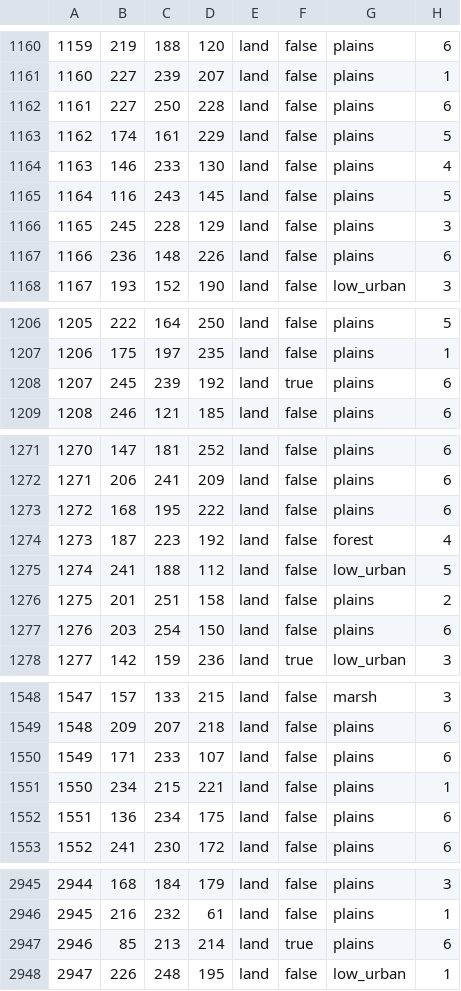
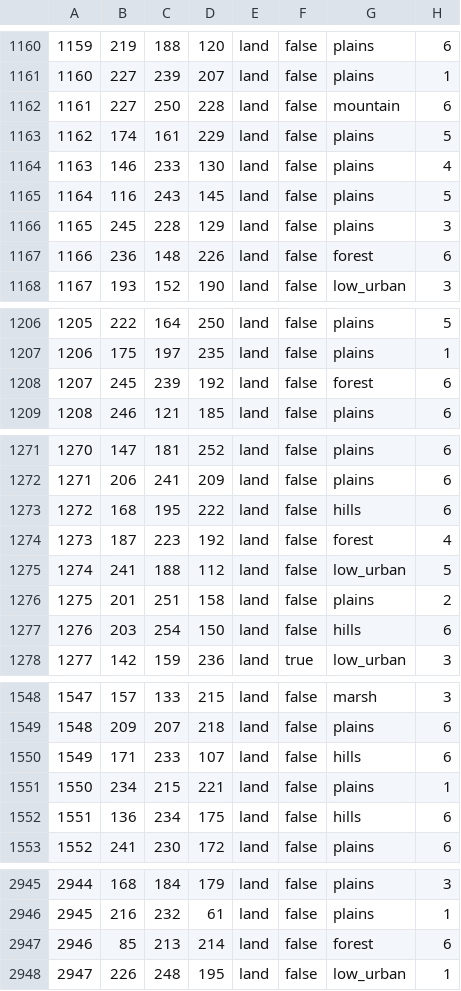
Before and after one commit to HerderDg/thelastdaysofpoland, a CSV file: map/definition.csv, drawn as a sheet; only a part is shown, gaps mark what is left out; the diff covers the shown part only.

```diff
--- a/map/definition.csv
+++ b/map/definition.csv
@@ -1161,3 +1161,3 @@
 1160;227;239;207;land;false;plains;1
-1161;227;250;228;land;false;plains;6
+1161;227;250;228;land;false;mountain;6
 1162;174;161;229;land;false;plains;5
@@ -1166,3 +1166,3 @@
 1165;245;228;129;land;false;plains;3
-1166;236;148;226;land;false;plains;6
+1166;236;148;226;land;false;forest;6
 1167;193;152;190;land;false;low_urban;3
@@ -1207,3 +1207,3 @@
 1206;175;197;235;land;false;plains;1
-1207;245;239;192;land;true;plains;6
+1207;245;239;192;land;false;forest;6
 1208;246;121;185;land;false;plains;6
@@ -1272,3 +1272,3 @@
 1271;206;241;209;land;false;plains;6
-1272;168;195;222;land;false;plains;6
+1272;168;195;222;land;false;hills;6
 1273;187;223;192;land;false;forest;4
@@ -1276,3 +1276,3 @@
 1275;201;251;158;land;false;plains;2
-1276;203;254;150;land;false;plains;6
+1276;203;254;150;land;false;hills;6
 1277;142;159;236;land;true;low_urban;3
@@ -1549,5 +1549,5 @@
 1548;209;207;218;land;false;plains;6
-1549;171;233;107;land;false;plains;6
+1549;171;233;107;land;false;hills;6
 1550;234;215;221;land;false;plains;1
-1551;136;234;175;land;false;plains;6
+1551;136;234;175;land;false;hills;6
 1552;241;230;172;land;false;plains;6
@@ -2946,3 +2946,3 @@
 2945;216;232;61;land;false;plains;1
-2946;85;213;214;land;true;plains;6
+2946;85;213;214;land;false;forest;6
 2947;226;248;195;land;false;low_urban;1
```
Also changed, not shown: 147 edited cells elsewhere in this file, 2 other files.
